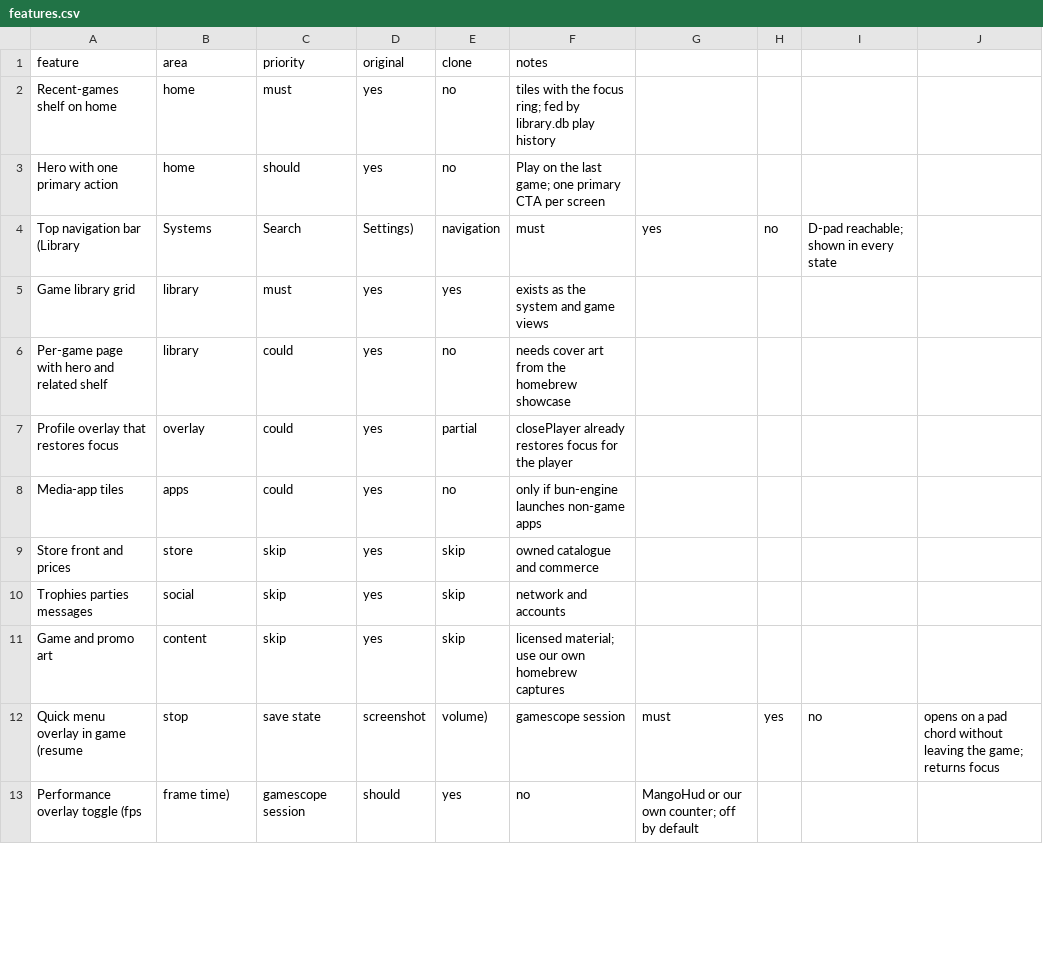
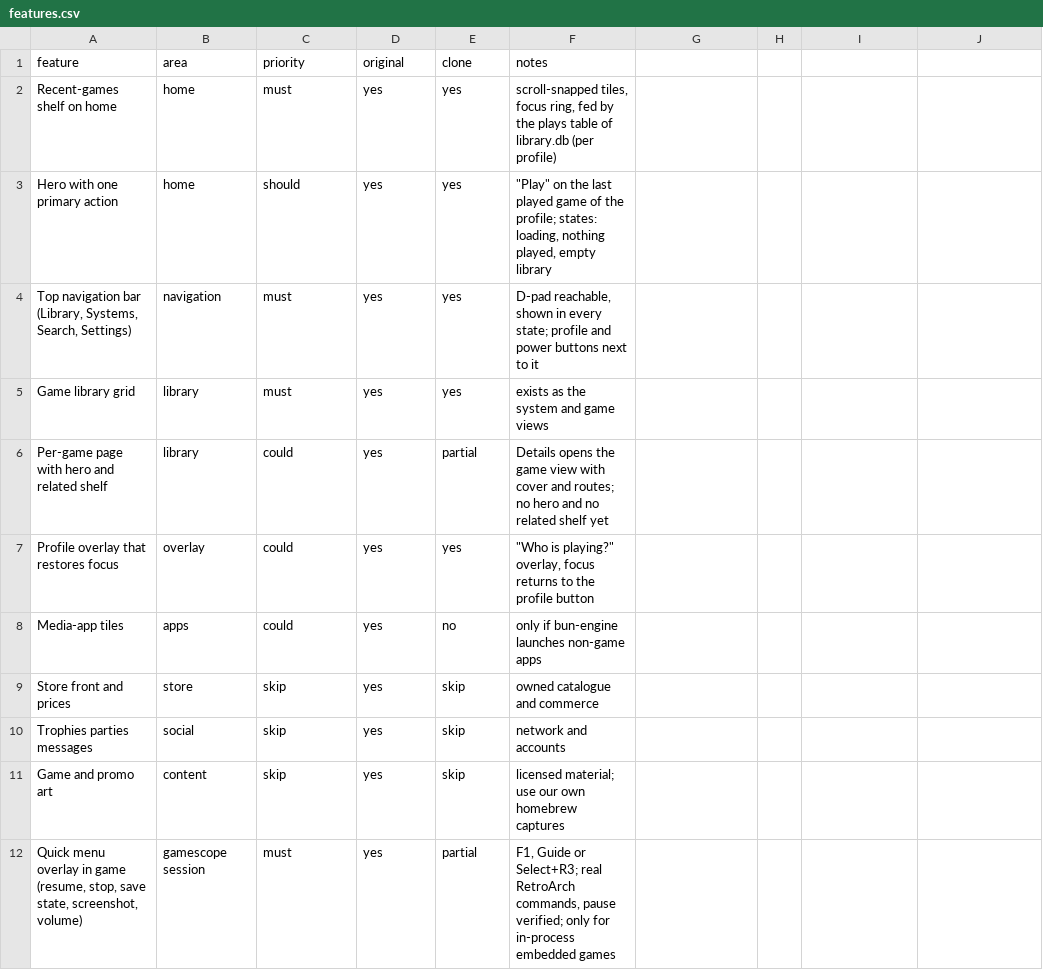
Before and after one commit to aphrody-labs/bun-distribution, a CSV file: replica/ps5/features.csv, drawn as a sheet; only a part is shown; the diff covers the shown part only.

Commit message:
Document the console-style frontend: design system, feature matrix, measured captures and the kiosk session run

```diff
--- a/replica/ps5/features.csv
+++ b/replica/ps5/features.csv
@@ -1,8 +1,8 @@
 feature,area,priority,original,clone,notes
-Recent-games shelf on home,home,must,yes,no,tiles with the focus ring; fed by library.db play history
-Hero with one primary action,home,should,yes,no,"Play" on the last game; one primary CTA per screen
-Top navigation bar (Library, Systems, Search, Settings),navigation,must,yes,no,D-pad reachable; shown in every state
+Recent-games shelf on home,home,must,yes,yes,"scroll-snapped tiles, focus ring, fed by the plays table of library.db (per profile)"
+Hero with one primary action,home,should,yes,yes,"""Play"" on the last played game of the profile; states: loading, nothing played, empty library"
+"Top navigation bar (Library, Systems, Search, Settings)",navigation,must,yes,yes,"D-pad reachable, shown in every state; profile and power buttons next to it"
 Game library grid,library,must,yes,yes,exists as the system and game views
-Per-game page with hero and related shelf,library,could,yes,no,needs cover art from the homebrew showcase
-Profile overlay that restores focus,overlay,could,yes,partial,closePlayer already restores focus for the player
+Per-game page with hero and related shelf,library,could,yes,partial,Details opens the game view with cover and routes; no hero and no related shelf yet
+Profile overlay that restores focus,overlay,could,yes,yes,"""Who is playing?"" overlay, focus returns to the profile button"
 Media-app tiles,apps,could,yes,no,only if bun-engine launches non-game apps
@@ -11,3 +11,2 @@ Trophies parties messages,social,skip,yes,skip,network and accounts
 Game and promo art,content,skip,yes,skip,licensed material; use our own homebrew captures
-Quick menu overlay in game (resume, stop, save state, screenshot, volume),gamescope session,must,yes,no,opens on a pad chord without leaving the game; returns focus
-Performance overlay toggle (fps, frame time),gamescope session,should,yes,no,MangoHud or our own counter; off by default
+"Quick menu overlay in game (resume, stop, save state, screenshot, volume)",gamescope session,must,yes,partial,"F1, Guide or Select+R3; real RetroArch commands, pause verified; only for in-process embedded games"
```
Also changed, not shown: 5 added rows, 4 removed rows and 8 edited cells elsewhere in this file, 10 other files.
